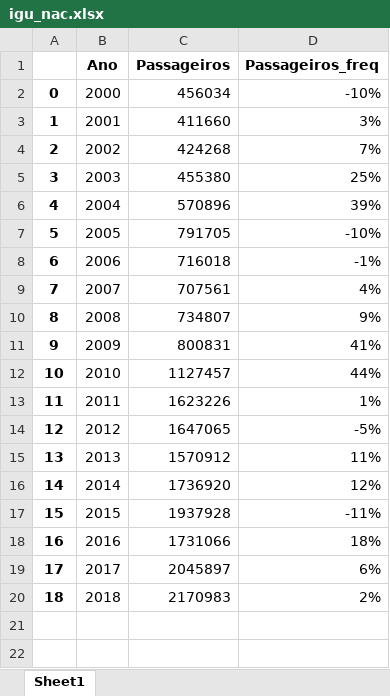
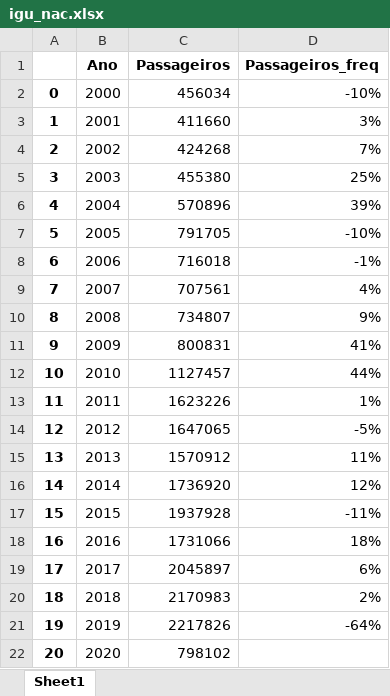
Before and after one commit to vitorfgr/Regressao_Decolagem, an Excel workbook: Passageiros pagos/igu_nac.xlsx, sheet Sheet1, drawn as a sheet; values as stored, in another font and other column widths than the file's, no borders; the diff names each change by its address in the sheet, - before the commit and + after, or states it on an @@ line.

```diff
--- a/Passageiros pagos/igu_nac.xlsx (sheet Sheet1)
+++ b/Passageiros pagos/igu_nac.xlsx (sheet Sheet1)
+row 21: 19 | 2019 | 2217826 | -64%
+row 22: 20 | 2020 | 798102
```
Also changed, not shown: Passageiros pagos/cwb_nac.xlsx, Passageiros pagos/nvt_nac.xlsx, 1 other file.
